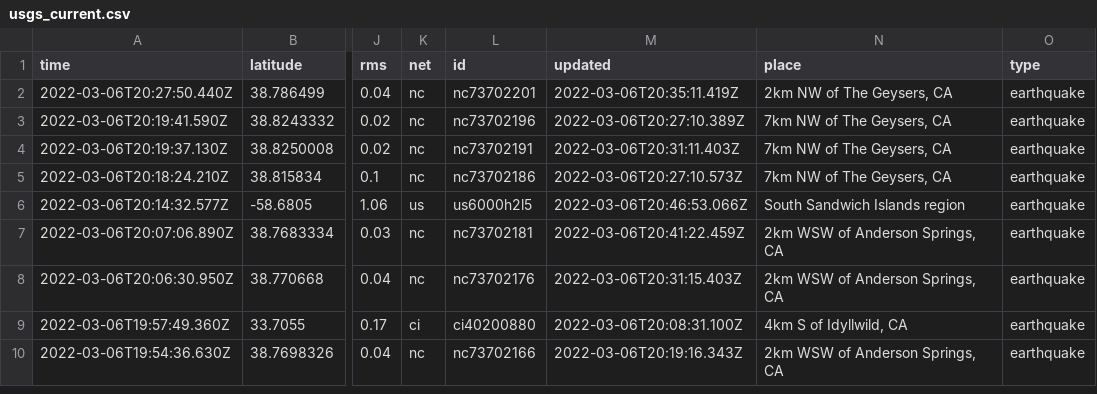
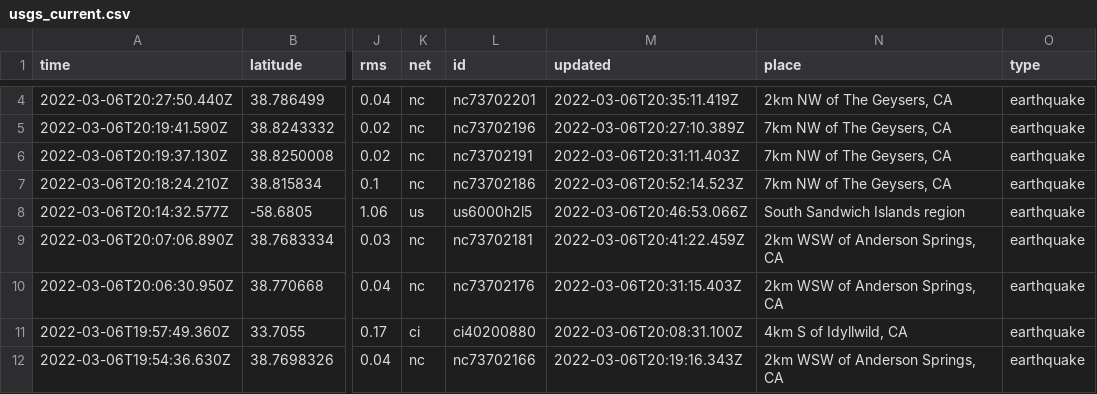
Before and after one commit to johnstont05/nicar22-github-actions, a CSV file: usgs_current.csv, drawn as a sheet; only a part is shown, gaps mark what is left out; addresses are those after the commit; the diff covers the shown part only; the diff names each change by its address in the sheet, - before the commit and + after, or states it on an @@ line.

```diff
--- a/usgs_current.csv
+++ b/usgs_current.csv
-M7 (updated): 2022-03-06T20:27:10.573Z
+M7 (updated): 2022-03-06T20:52:14.523Z
```
Also changed, not shown: 3 added rows and 7 edited cells elsewhere in this file, usgs_main.csv.
